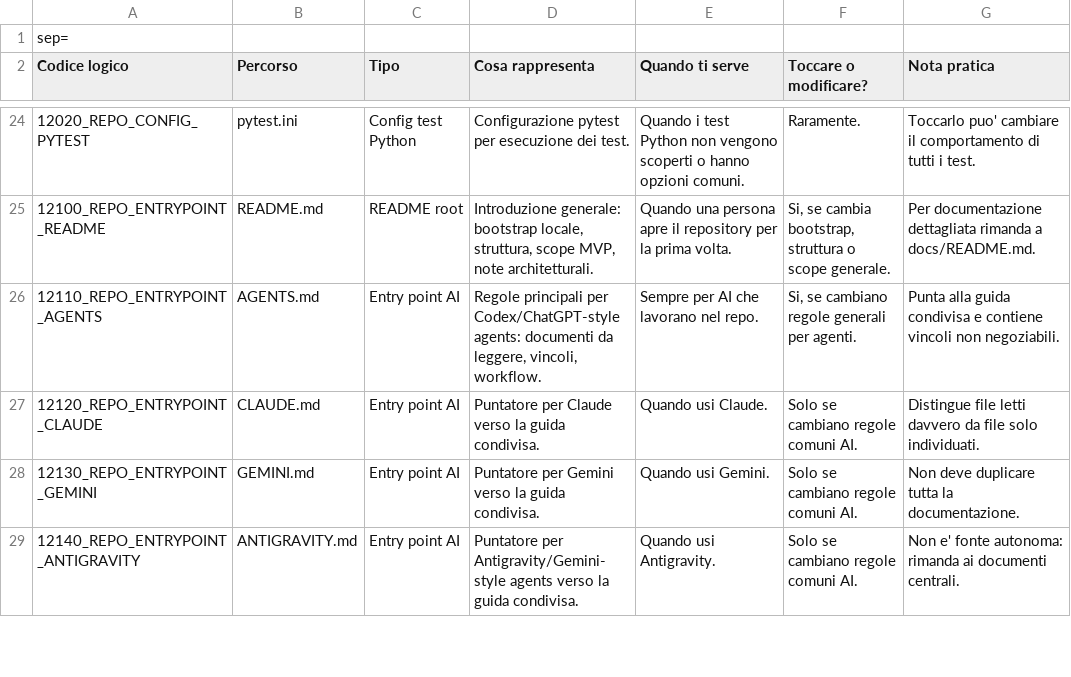
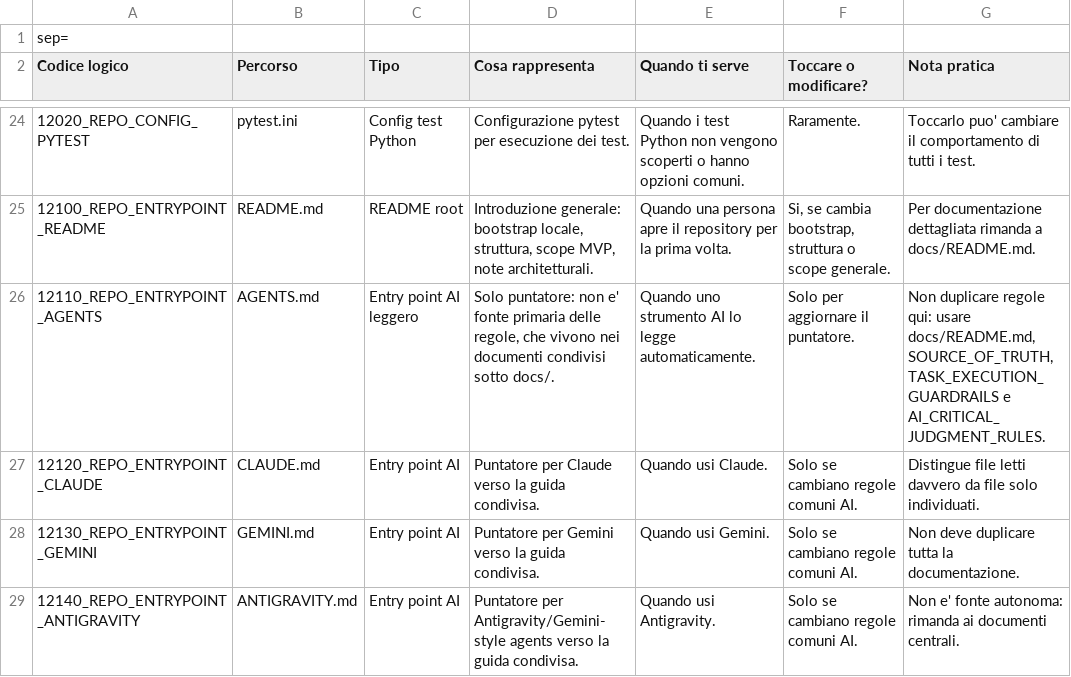
Before and after one commit to moromike/casinoking-platform, a CSV file: docs/PROJECT_ROOT_TREE_EXPLAINED.csv, drawn as a sheet; only a part is shown, gaps mark what is left out.

```diff
--- a/docs/PROJECT_ROOT_TREE_EXPLAINED.csv
+++ b/docs/PROJECT_ROOT_TREE_EXPLAINED.csv
@@ -25,3 +25,3 @@ Codice logico;Percorso;Tipo;Cosa rappresenta;Quando ti serve;Toccare o modificar
 12100_REPO_ENTRYPOINT_README;README.md;README root;Introduzione generale: bootstrap locale, struttura, scope MVP, note architetturali.;Quando una persona apre il repository per la prima volta.;Si, se cambia bootstrap, struttura o scope generale.;Per documentazione dettagliata rimanda a docs/README.md.
-12110_REPO_ENTRYPOINT_AGENTS;AGENTS.md;Entry point AI;Regole principali per Codex/ChatGPT-style agents: documenti da leggere, vincoli, workflow.;Sempre per AI che lavorano nel repo.;Si, se cambiano regole generali per agenti.;Punta alla guida condivisa e contiene vincoli non negoziabili.
+12110_REPO_ENTRYPOINT_AGENTS;AGENTS.md;Entry point AI leggero;Solo puntatore: non e' fonte primaria delle regole, che vivono nei documenti condivisi sotto docs/.;Quando uno strumento AI lo legge automaticamente.;Solo per aggiornare il puntatore.;Non duplicare regole qui: usare docs/README.md, SOURCE_OF_TRUTH, TASK_EXECUTION_GUARDRAILS e AI_CRITICAL_JUDGMENT_RULES.
 12120_REPO_ENTRYPOINT_CLAUDE;CLAUDE.md;Entry point AI;Puntatore per Claude verso la guida condivisa.;Quando usi Claude.;Solo se cambiano regole comuni AI.;Distingue file letti davvero da file solo individuati.
```
Also changed, not shown: 44 other files.
